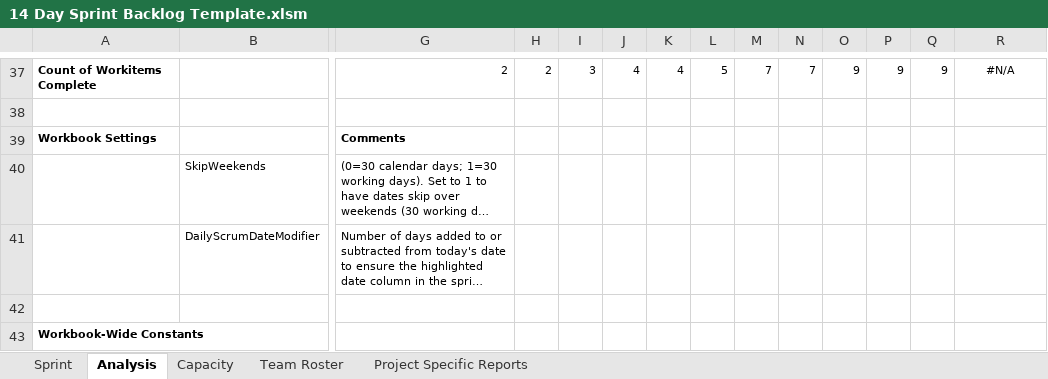
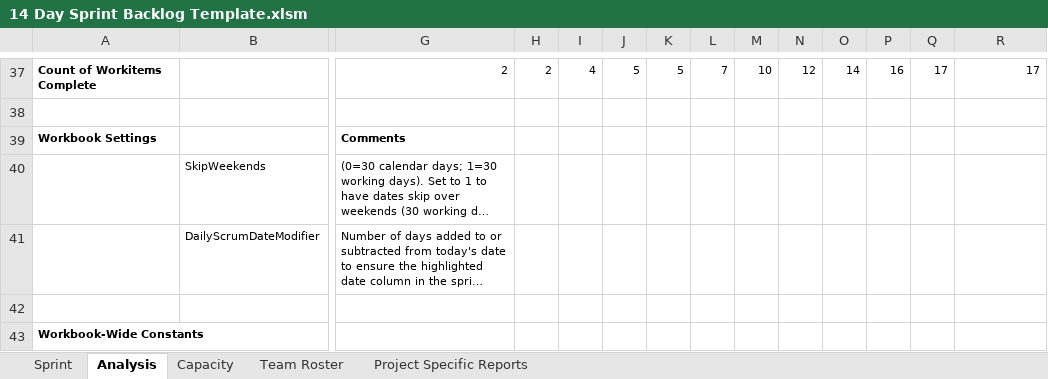
Before and after one commit to AnastasiaFe/EasyGo, an Excel workbook: docs/14 Day Sprint Backlog Template.xlsm, sheet Analysis, drawn as a sheet; only a part is shown, gaps mark what is left out; long unchanged cells end in …; values as stored, in another font and other column widths than the file's, no borders; charts and pictures and conditional formats not drawn; the diff covers the shown part only; the diff names each change by its address in the sheet, - before the commit and + after, or states it on an @@ line.

```diff
--- a/docs/14 Day Sprint Backlog Template.xlsm (sheet Analysis)
+++ b/docs/14 Day Sprint Backlog Template.xlsm (sheet Analysis)
-I37: 3
+I37: 4
-J37: 4
+J37: 5
-K37: 4
+K37: 5
-L37: 5
+L37: 7
-M37: 7
+M37: 10
-N37: 7
+N37: 12
-O37: 9
+O37: 14
-P37: 9
+P37: 16
-Q37: 9
+Q37: 17
-R37 alignment: center
+R37 alignment: right
-R37: #N/A
+R37: 17
```
Also changed, not shown: 3 added rows, 3 removed rows, 90 edited cells and cell formats elsewhere in this sheet, sheet Sprint, sheet Project Specific Reports, sheet Capacity, charts or pictures.
